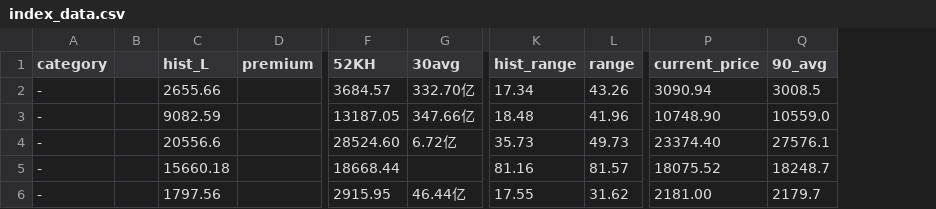
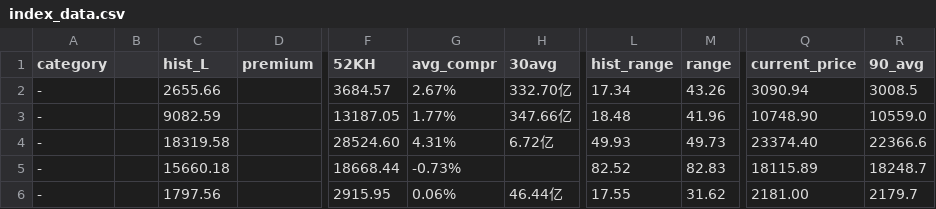
Before and after one commit to btc520/store, a CSV file: stock_data/index_data.csv, drawn as a sheet; only a part is shown, gaps mark what is left out; addresses are those after the commit; the diff names each change by its address in the sheet, - before the commit and + after, or states it on an @@ line.

Commit message:
value

```diff
--- a/stock_data/index_data.csv
+++ b/stock_data/index_data.csv
+column G (avg_compr), rows 2-6: 2.67% | 1.77% | 4.31% | -0.73% | 0.06%
-C4 (hist_L): 20556.6
+C4 (hist_L): 18319.58
-L4 (hist_range): 35.73
+L4 (hist_range): 49.93
-R4 (90_avg): 27576.1
+R4 (90_avg): 22366.6
-L5 (hist_range): 81.16
+L5 (hist_range): 82.52
-M5 (range): 81.57
+M5 (range): 82.83
-Q5 (current_price): 18075.52
+Q5 (current_price): 18115.89
```
Also changed, not shown: stock_data/funda.csv, stock_data/zhaij.csv, 11 other files.
